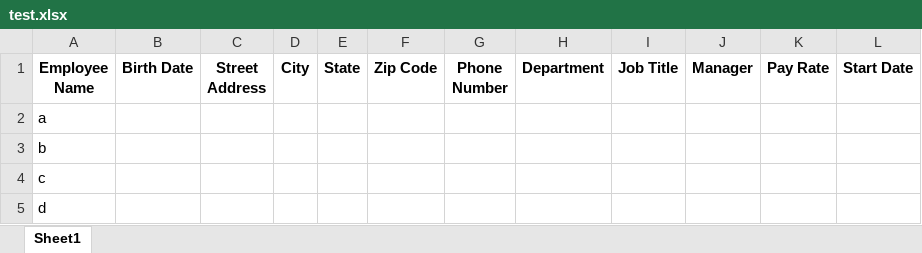
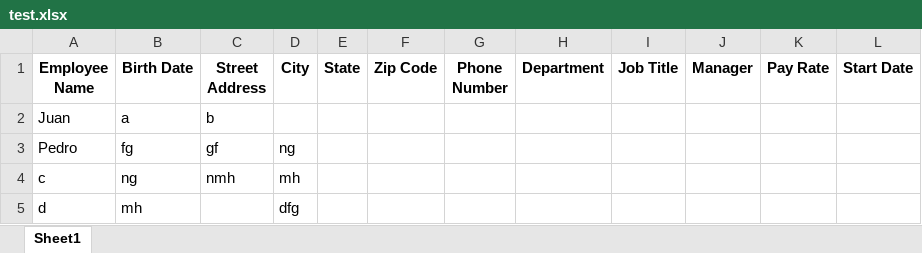
Before and after one commit to v4rgas/data-scrambler, an Excel workbook: test.xlsx, sheet Sheet1, drawn as a sheet; values as stored, in another font and other column widths than the file's, no borders; removed rows and columns are numbered as before the commit, all else as after; the diff names each change by its address in the sheet, - before the commit and + after, or states it on an @@ line.

```diff
--- a/test.xlsx (sheet Sheet1)
+++ b/test.xlsx (sheet Sheet1)
-row 2: a
-row 3: b
+row 2: Juan | a | b
+row 3: Pedro | fg | gf | ng
-B4 (Birth Date): (empty)
+B4 (Birth Date): ng
-C4 (Street Address): (empty)
+C4 (Street Address): nmh
-D4 (City): (empty)
+D4 (City): mh
-B5 (Birth Date): (empty)
+B5 (Birth Date): mh
-D5 (City): (empty)
+D5 (City): dfg
```
Also changed, not shown: modified.xlsx, 2 other files.
